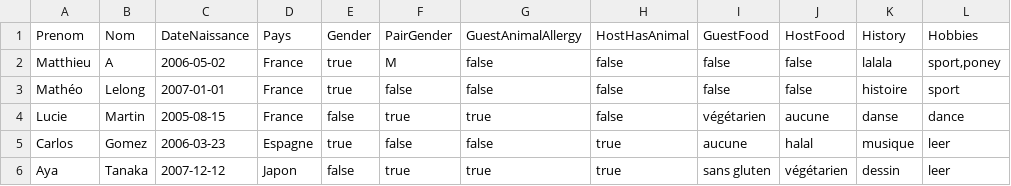
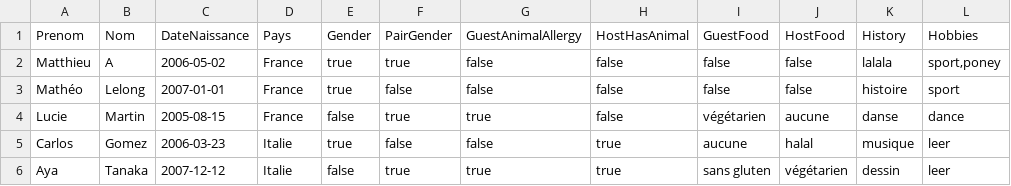
Before and after one commit to AubinCambier/D6, a CSV file: doc/infoetu.csv, drawn as a sheet.

```diff
--- a/doc/infoetu.csv
+++ b/doc/infoetu.csv
@@ -1,6 +1,6 @@
 Prenom;Nom;DateNaissance;Pays;Gender;PairGender;GuestAnimalAllergy;HostHasAnimal;GuestFood;HostFood;History;Hobbies
-Matthieu;A;2006-05-02;France;true;M;false;false;false;false;lalala;sport,poney
+Matthieu;A;2006-05-02;France;true;true;false;false;false;false;lalala;sport,poney
 Mathéo;Lelong;2007-01-01;France;true;false;false;false;false;false;histoire;sport
 Lucie;Martin;2005-08-15;France;false;true;true;false;végétarien;aucune;danse;dance
-Carlos;Gomez;2006-03-23;Espagne;true;false;false;true;aucune;halal;musique;leer
-Aya;Tanaka;2007-12-12;Japon;false;true;true;true;sans gluten;végétarien;dessin;leer
+Carlos;Gomez;2006-03-23;Italie;true;false;false;true;aucune;halal;musique;leer
+Aya;Tanaka;2007-12-12;Italie;false;true;true;true;sans gluten;végétarien;dessin;leer
```
Also changed, not shown: 4 other files.
